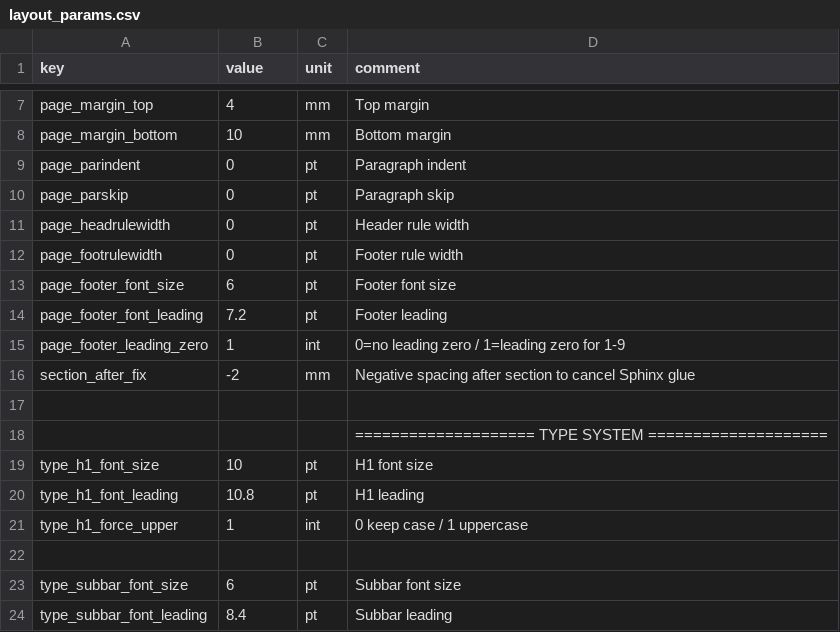
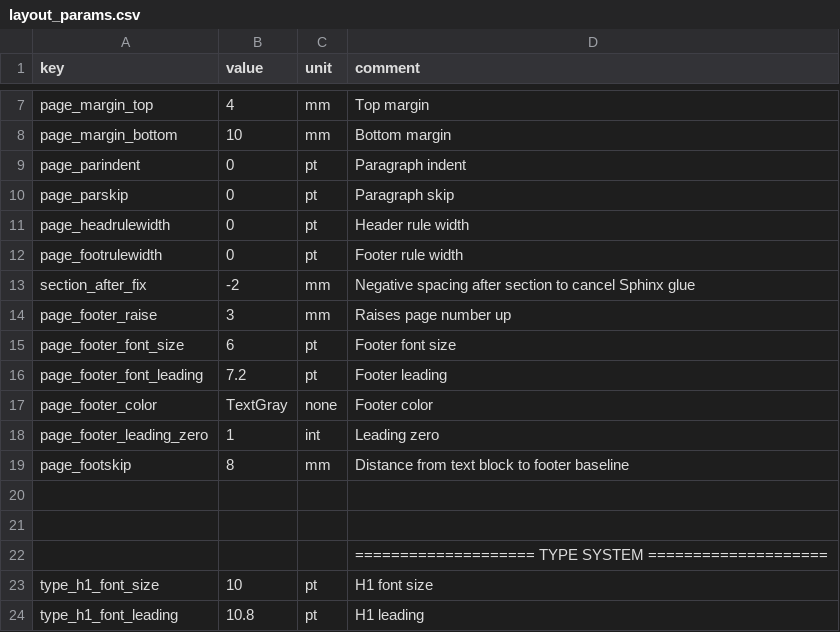
Before and after one commit to Bingboom/auto-manual, a CSV file: data/layout_params.csv, drawn as a sheet; only a part is shown, gaps mark what is left out; the shorter side is filled out with more unchanged rows.

```diff
--- a/data/layout_params.csv
+++ b/data/layout_params.csv
@@ -12,6 +12,10 @@ page_headrulewidth,0,pt,Header rule width
 page_footrulewidth,0,pt,Footer rule width
+section_after_fix,-2,mm,Negative spacing after section to cancel Sphinx glue
+page_footer_raise,3,mm,Raises page number up
 page_footer_font_size,6,pt,Footer font size
 page_footer_font_leading,7.2,pt,Footer leading
-page_footer_leading_zero,1,int,0=no leading zero / 1=leading zero for 1-9
-section_after_fix,-2,mm,Negative spacing after section to cancel Sphinx glue
+page_footer_color,TextGray,none,Footer color
+page_footer_leading_zero,1,int,Leading zero
+page_footskip,8,mm,Distance from text block to footer baseline
+
 ,,,
```
Also changed, not shown: 2 other files.
